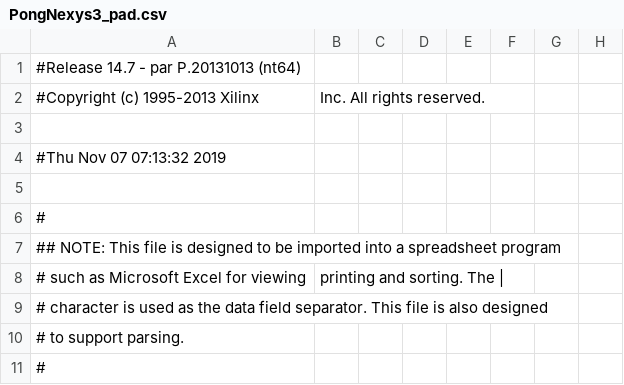
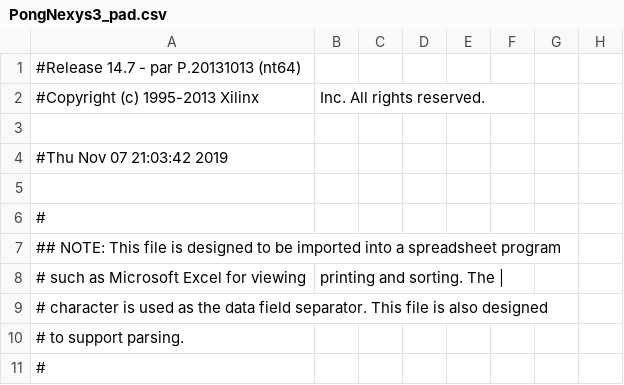
Before and after one commit to BrendanTB5/ECE433, a CSV file: Pong Project/Part2/ISE Files/PongNexys3_pad.csv, drawn as a sheet; only a part is shown; the diff names each change by its address in the sheet, - before the commit and + after, or states it on an @@ line.

Commit message:
Part 2 Done

```diff
--- a/Pong Project/Part2/ISE Files/PongNexys3_pad.csv
+++ b/Pong Project/Part2/ISE Files/PongNexys3_pad.csv
-A4: #Thu Nov 07 07:13:32 2019
+A4: #Thu Nov 07 21:03:42 2019
```
Also changed, not shown: 45 other files.
